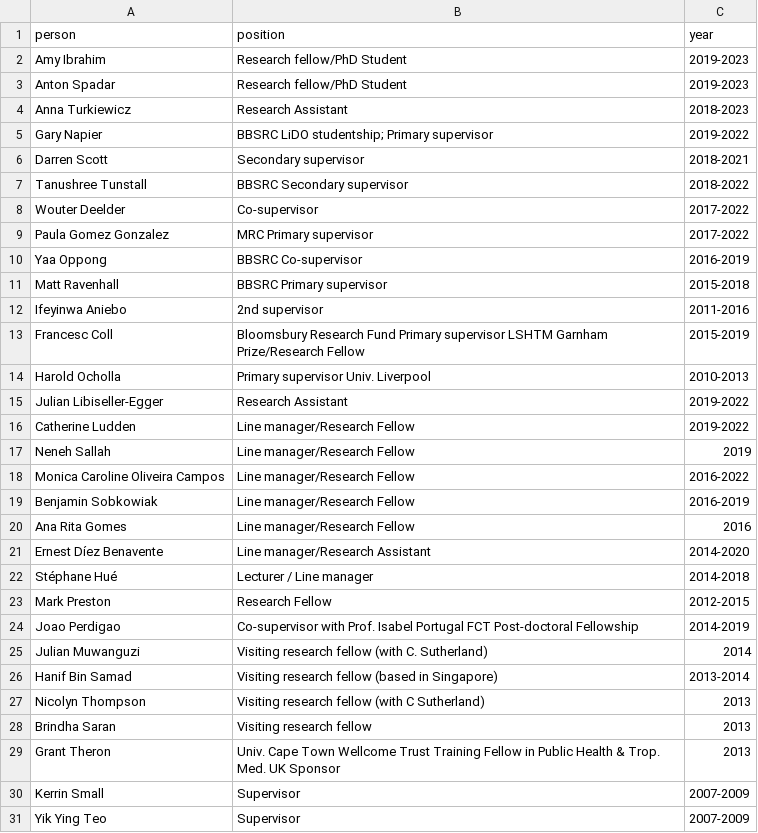
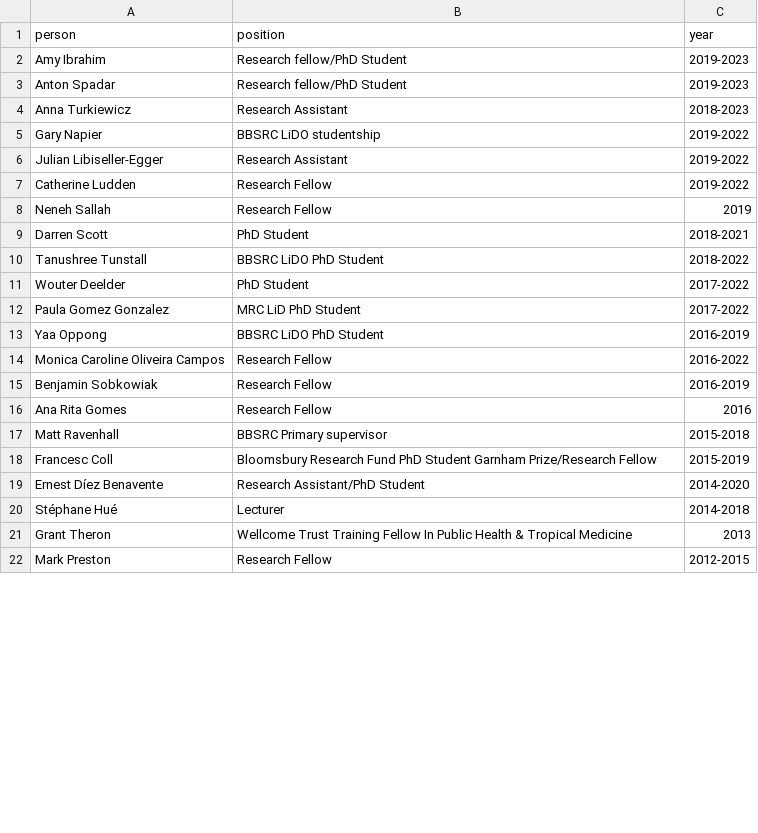
Before and after one commit to linfeng-wang/LSHTMPathogenSeqLab.github.io, a CSV file: _data/alumni.csv, drawn as a sheet; only a part is shown; the diff covers the shown part only.

```diff
--- a/_data/alumni.csv
+++ b/_data/alumni.csv
@@ -4,28 +4,19 @@ Anton Spadar, Research fellow/PhD Student, 2019-2023
 Anna Turkiewicz, Research Assistant, 2018-2023
-Gary Napier,BBSRC LiDO studentship; Primary supervisor, 2019-2022
-Darren Scott,Secondary supervisor,2018-2021
-Tanushree Tunstall ,BBSRC Secondary supervisor, 2018-2022
-Wouter Deelder ,Co-supervisor, 2017-2022
-Paula Gomez Gonzalez, MRC Primary supervisor, 2017-2022
-Yaa Oppong, BBSRC Co-supervisor, 2016-2019
+Gary Napier,BBSRC LiDO studentship, 2019-2022
+Julian Libiseller-Egger, Research Assistant,2019-2022
+Catherine Ludden, Research Fellow, 2019-2022
+Neneh Sallah , Research Fellow,2019
+Darren Scott,PhD Student,2018-2021
+Tanushree Tunstall ,BBSRC LiDO PhD Student , 2018-2022
+Wouter Deelder ,PhD Student, 2017-2022
+Paula Gomez Gonzalez, MRC LiD PhD Student , 2017-2022
+Yaa Oppong, BBSRC LiDO PhD Student , 2016-2019
+Monica Caroline Oliveira Campos , Research Fellow, 2016-2022
+Benjamin Sobkowiak , Research Fellow, 2016-2019
+Ana Rita Gomes , Research Fellow,2016
 Matt Ravenhall, BBSRC Primary supervisor,2015-2018
-Ifeyinwa Aniebo,2nd supervisor,2011-2016
-Francesc Coll, Bloomsbury Research Fund Primary supervisor LSHTM Garnham Prize/Research Fellow,2015-2019
-Harold Ocholla , Primary supervisor Univ. Liverpool ,2010-2013
-Julian Libiseller-Egger ,Research Assistant,2019-2022
-Catherine Ludden , Line manager/Research Fellow, 2019-2022
-Neneh Sallah , Line manager/Research Fellow,2019
-Monica Caroline Oliveira Campos , Line manager/Research Fellow, 2016-2022
-Benjamin Sobkowiak , Line manager/Research Fellow, 2016-2019
-Ana Rita Gomes , Line manager/Research Fellow,2016
-Ernest Díez Benavente, Line manager/Research Assistant, 2014-2020
-Stéphane Hué, Lecturer / Line manager,2014-2018
+Francesc Coll, Bloomsbury Research Fund PhD Student Garnham Prize/Research Fellow,2015-2019
+Ernest Díez Benavente, Research Assistant/PhD Student, 2014-2020
+Stéphane Hué, Lecturer,2014-2018
+Grant Theron,Wellcome Trust Training Fellow In Public Health & Tropical Medicine ,2013
 Mark Preston, Research Fellow, 2012-2015
-Joao Perdigao,Co-supervisor with Prof. Isabel Portugal FCT Post-doctoral Fellowship, 2014-2019
-Julian Muwanguzi, Visiting research fellow (with C. Sutherland),2014
-Hanif Bin Samad ,Visiting research fellow (based in Singapore),2013-2014
-Nicolyn Thompson,Visiting research fellow (with C Sutherland),2013
-Brindha Saran, Visiting research fellow ,2013
-Grant Theron,Univ. Cape Town Wellcome Trust Training Fellow in Public Health & Trop. Med. UK Sponsor,2013
-Kerrin Small,Supervisor ,2007-2009
-Yik Ying Teo,Supervisor ,2007-2009
```
Also changed, not shown: 2 added rows and 3 edited cells elsewhere in this file, 23 other files.
